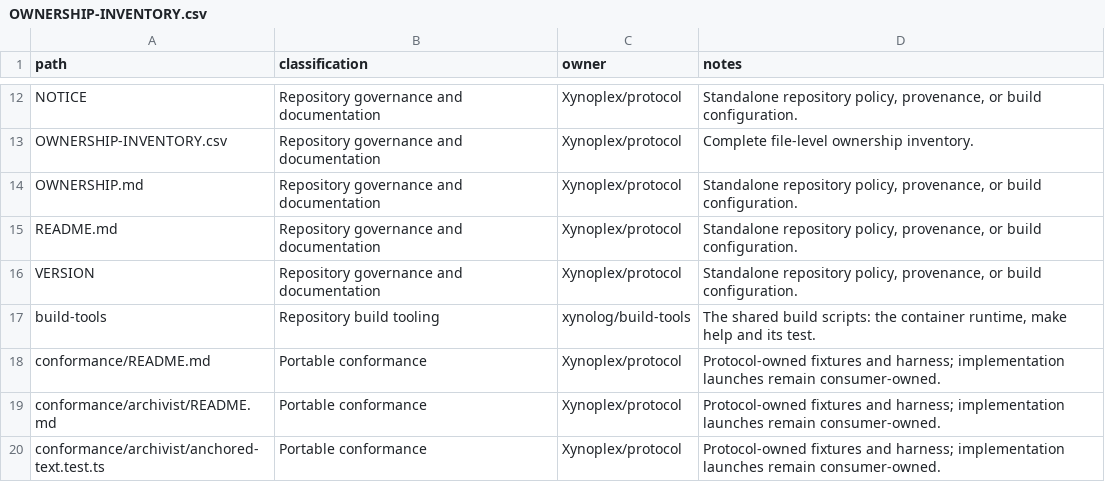
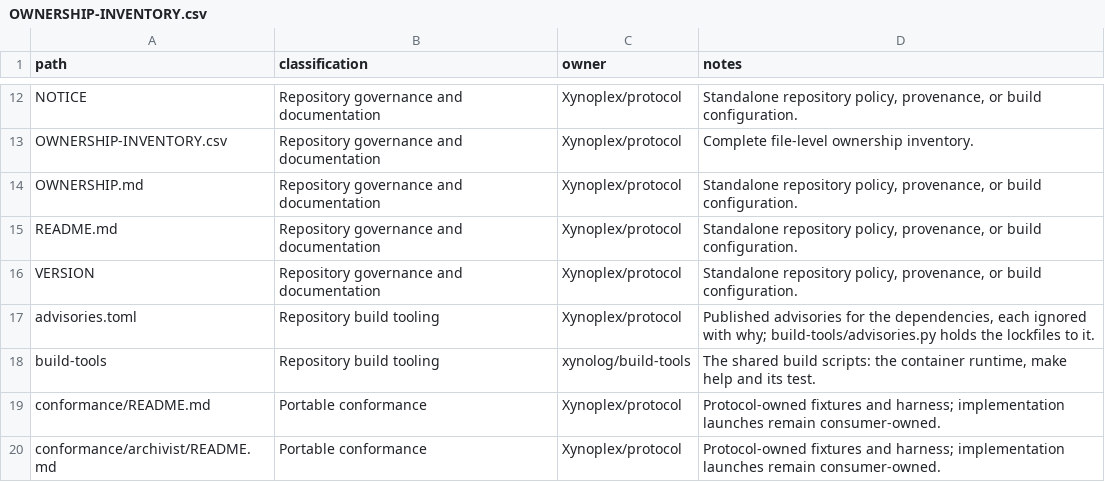
Before and after one commit to Xynoplex/protocol, a CSV file: OWNERSHIP-INVENTORY.csv, drawn as a sheet; only a part is shown, gaps mark what is left out; the shorter side is filled out with more unchanged rows; the diff names each change by its address in the sheet, - before the commit and + after, or states it on an @@ line.

Commit message:
Advisories: no dependency has an advisory nobody judged (#13)
* Advisories: no dependency has an advisory nobody judged

Every lockfile the repository tracks is scanned for published advisories
by build-tools/advisories.py (osv-scanner), in a job CI Gate waits for, on
every run. A finding fails unless advisories.toml ignores it with a reason,
and an ignore that matches nothing fails too. The build-tools pin moves to
the commit that has the script.

Signed-off-by: Adam Pingel <oss@pingel.org>

* OWNERSHIP-INVENTORY.csv: advisories.toml is classified

Signed-off-by: Adam Pingel <oss@pingel.org>

---------

Signed-off-by: Adam Pingel <oss@pingel.org>

```diff
--- a/OWNERSHIP-INVENTORY.csv
+++ b/OWNERSHIP-INVENTORY.csv
+row 17: advisories.toml | Repository build tooling | Xynoplex/protocol | Published advisories for the dependencies, each ignored with why; build-tools/advisories.py holds the lockfiles to it.
```
Also changed, not shown: 2 other files.
